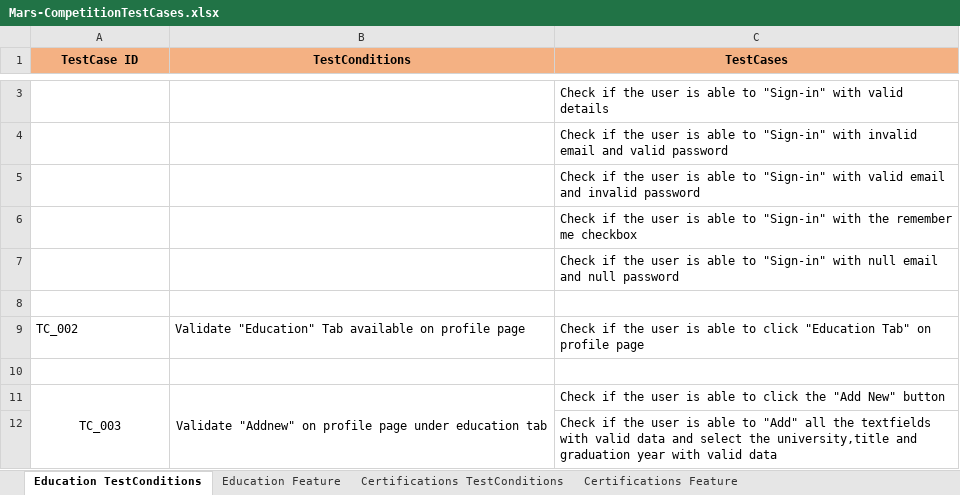
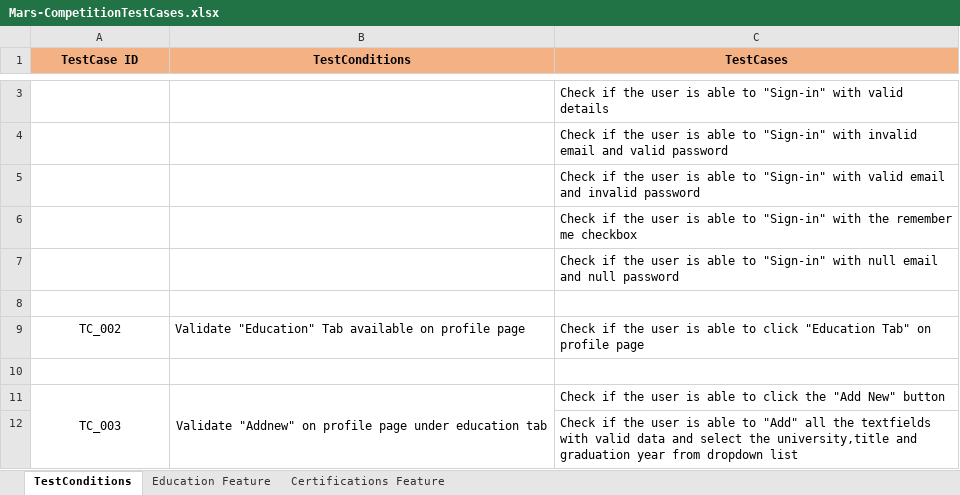
Before and after one commit to Prabavath/Mars-QACompetition, an Excel workbook: Exceldata/Mars-CompetitionTestCases.xlsx, sheet TestConditions, drawn as a sheet; only a part is shown, gaps mark what is left out; values as stored, in another font and other column widths than the file's, no borders; the diff covers the shown part only; the diff names each change by its address in the sheet, - before the commit and + after, or states it on an @@ line.

```diff
--- a/Exceldata/Mars-CompetitionTestCases.xlsx (sheet TestConditions)
+++ b/Exceldata/Mars-CompetitionTestCases.xlsx (sheet TestConditions)
-sheet tab: Education TestConditions
+sheet tab: TestConditions
-sheet tab: Certifications TestConditions
-A9 alignment: left
+A9 alignment: center
-C12 (TestCases): …graduation year with valid data
+C12 (TestCases): …graduation year from dropdown list
```
Also changed, not shown: 37 added rows, 6 edited cells and cell formats elsewhere in this sheet, sheet Certifications Feature, sheet Education Feature.
